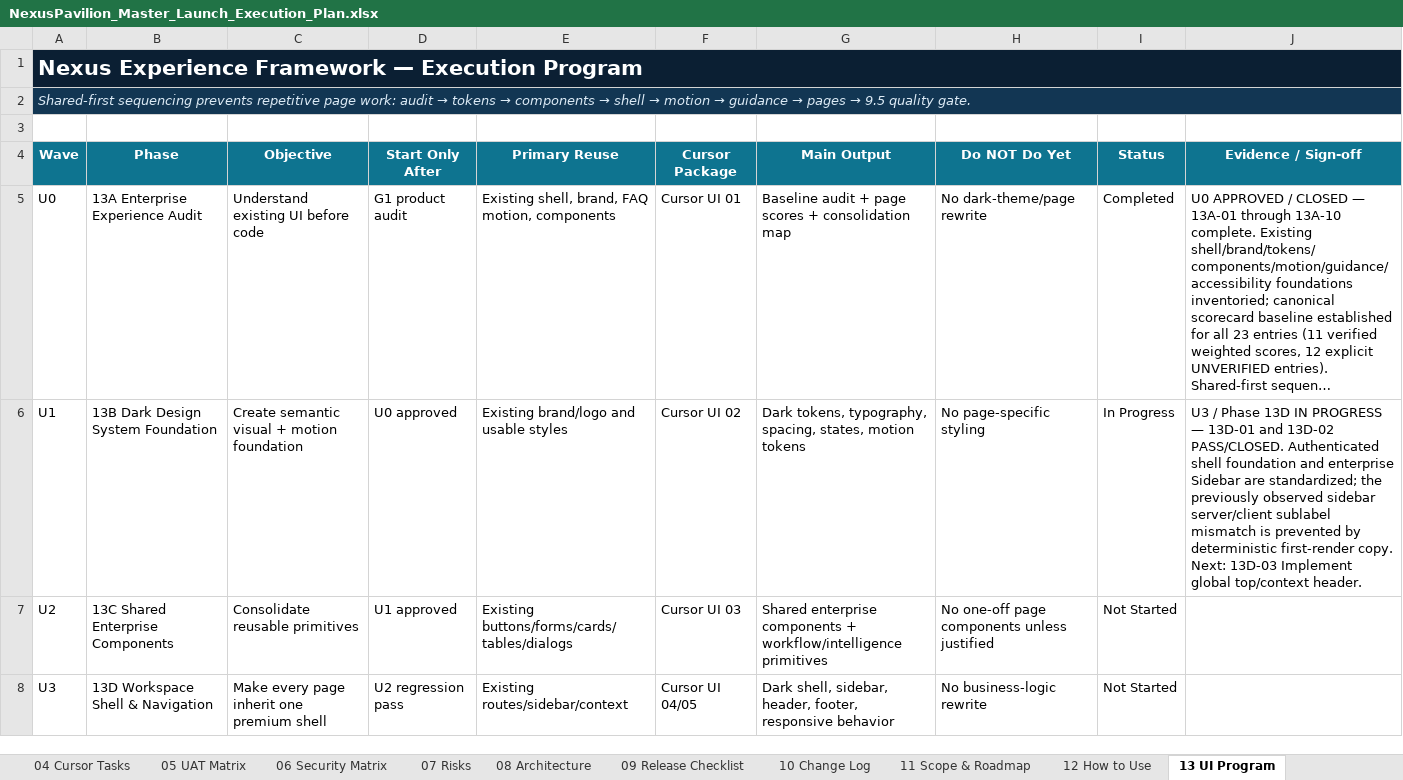
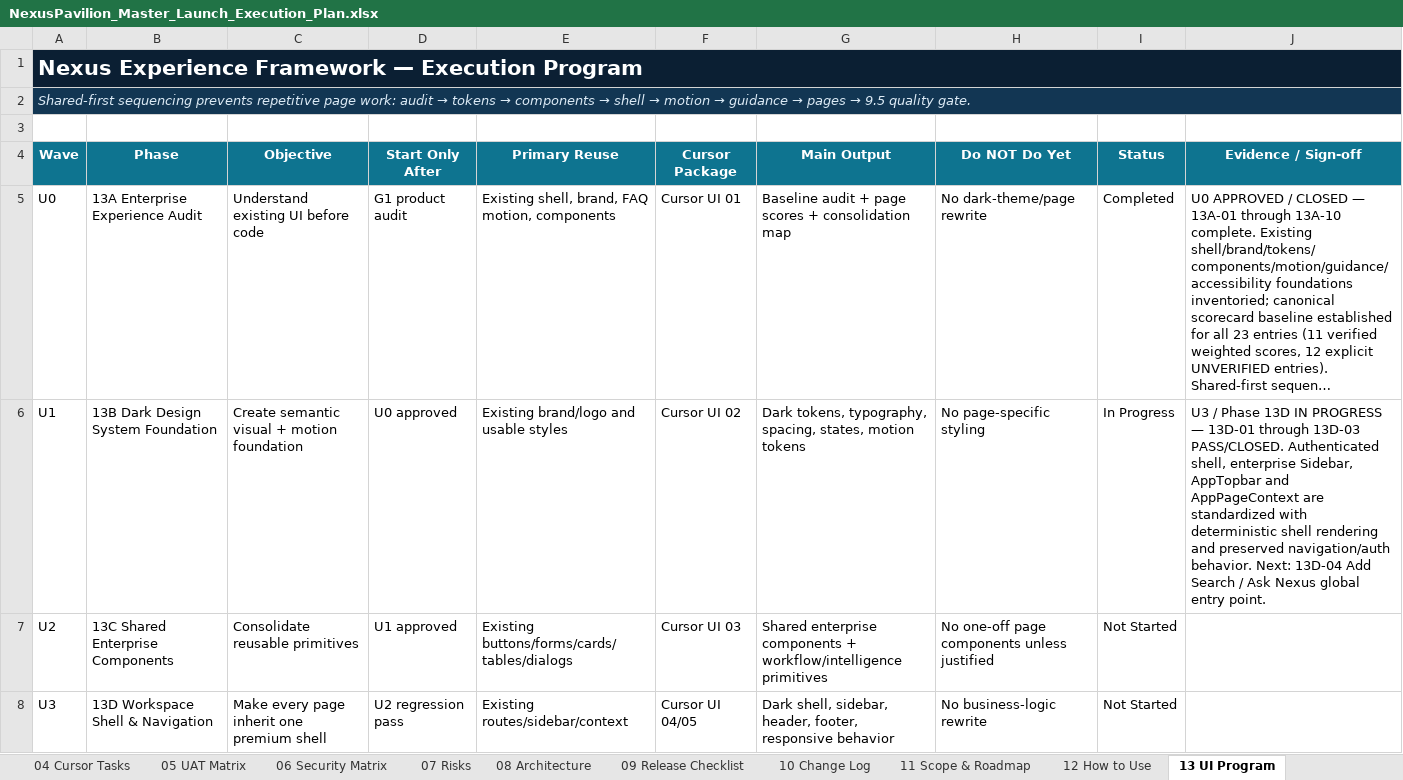
Before and after one commit to amirtaheri1978-cyber/nexuspavilion-core, an Excel workbook: docs/governance/NexusPavilion_Master_Launch_Execution_Plan.xlsx, sheet 13 UI Program, drawn as a sheet; only a part is shown; long unchanged cells end in …; values as stored, in another font and other column widths than the file's, no borders; conditional formats and table styles not drawn; the diff names each change by its address in the sheet, - before the commit and + after, or states it on an @@ line.

Commit message:
Close global top context header task

```diff
--- a/docs/governance/NexusPavilion_Master_Launch_Execution_Plan.xlsx (sheet 13 UI Program)
+++ b/docs/governance/NexusPavilion_Master_Launch_Execution_Plan.xlsx (sheet 13 UI Program)
-J6 (Evidence / Sign-off): …— 13D-01 and 13D-02 PASS/CLOSED. Authenticated shell foundation and enterprise Sidebar are standardized; the previously observed sidebar server/client sublabel mismatch is prevented by deterministic first-render copy. Next: 13D-03 Implement global top/context header.
+J6 (Evidence / Sign-off): …— 13D-01 through 13D-03 PASS/CLOSED. Authenticated shell, enterprise Sidebar, AppTopbar and AppPageContext are standardized with deterministic shell rendering and preserved navigation/auth behavior. Next: 13D-04 Add Search / Ask Nexus global entry point.
```
Also changed, not shown: sheet 10 Change Log, sheet 00 Dashboard, sheet 01 Master Plan, charts or pictures.
